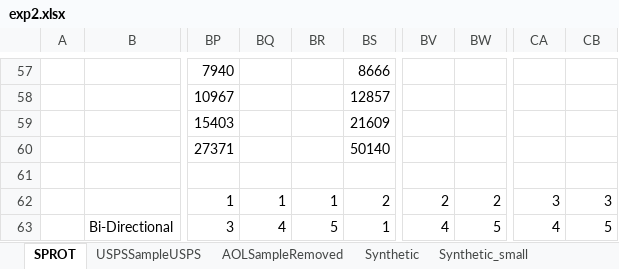
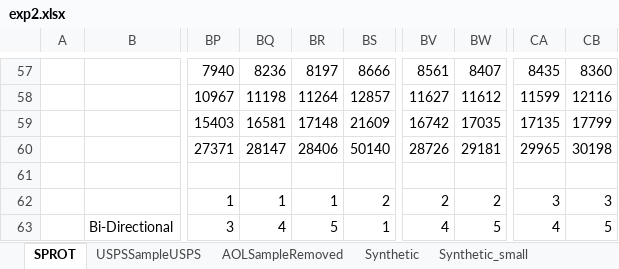
Before and after one commit to skh11720/string_synonyms-code, an Excel workbook: exp/exp2.xlsx, sheet SPROT, drawn as a sheet; only a part is shown, gaps mark what is left out; values as stored, in another font and other column widths than the file's, no borders; charts and pictures not drawn; the diff covers the shown part only; the diff names each change by its address in the sheet, - before the commit and + after, or states it on an @@ line.

```diff
--- a/exp/exp2.xlsx (sheet SPROT)
+++ b/exp/exp2.xlsx (sheet SPROT)
-BQ57: (empty)
+BQ57: 8236
-BR57: (empty)
+BR57: 8197
-BV57: (empty)
+BV57: 8561
-BW57: (empty)
+BW57: 8407
-CA57: (empty)
+CA57: 8435
-CB57: (empty)
+CB57: 8360
-BQ58: (empty)
+BQ58: 11198
-BR58: (empty)
+BR58: 11264
-BV58: (empty)
+BV58: 11627
-BW58: (empty)
+BW58: 11612
-CA58: (empty)
+CA58: 11599
-CB58: (empty)
+CB58: 12116
-BQ59: (empty)
+BQ59: 16581
-BR59: (empty)
+BR59: 17148
-BV59: (empty)
+BV59: 16742
-BW59: (empty)
+BW59: 17035
-CA59: (empty)
+CA59: 17135
-CB59: (empty)
+CB59: 17799
-BQ60: (empty)
+BQ60: 28147
-BR60: (empty)
+BR60: 28406
-BV60: (empty)
+BV60: 28726
-BW60: (empty)
+BW60: 29181
-CA60: (empty)
+CA60: 29965
-CB60: (empty)
+CB60: 30198
```
Also changed, not shown: 138 edited cells elsewhere in this sheet, sheet USPSSampleUSPS, sheet AOLSampleRemoved, other sheet tabs, charts or pictures.
